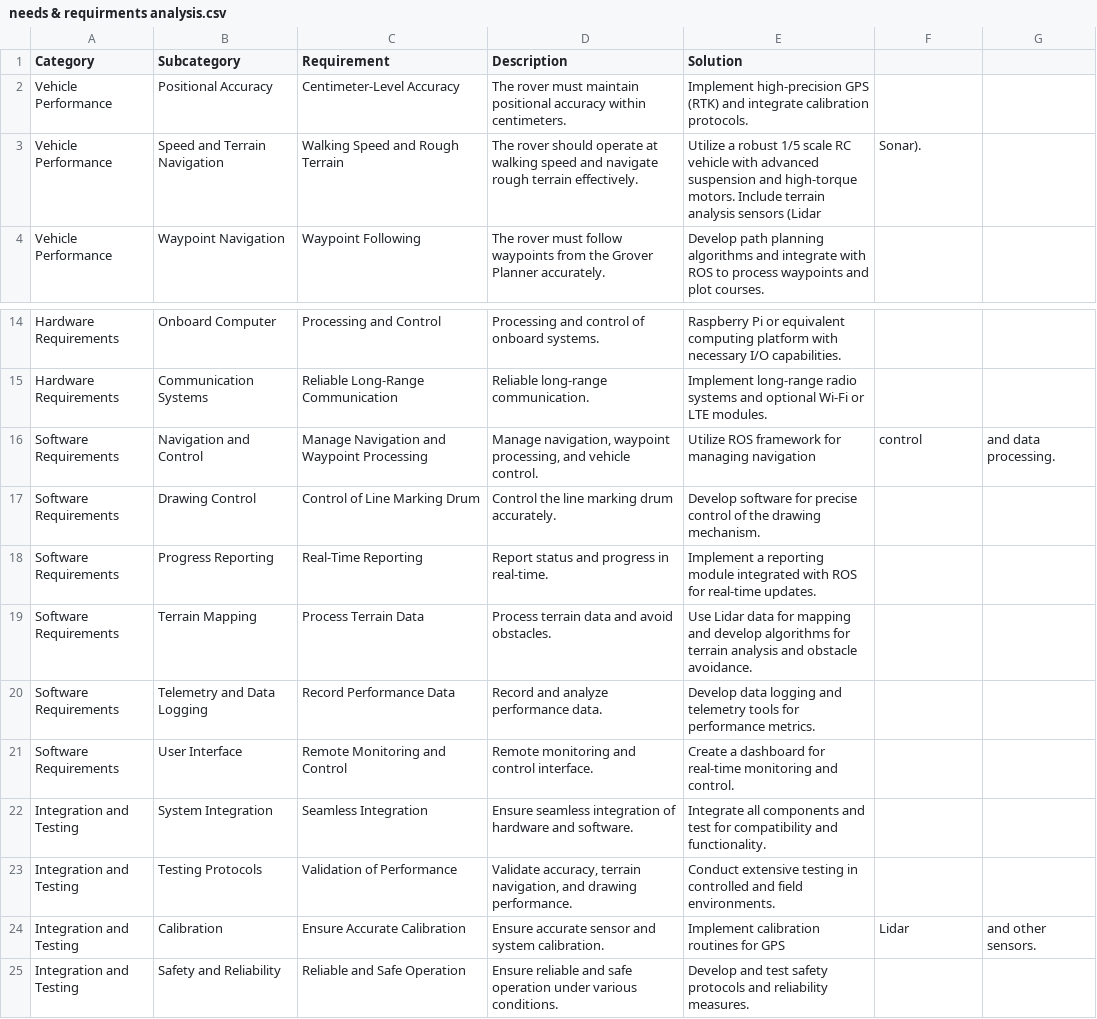
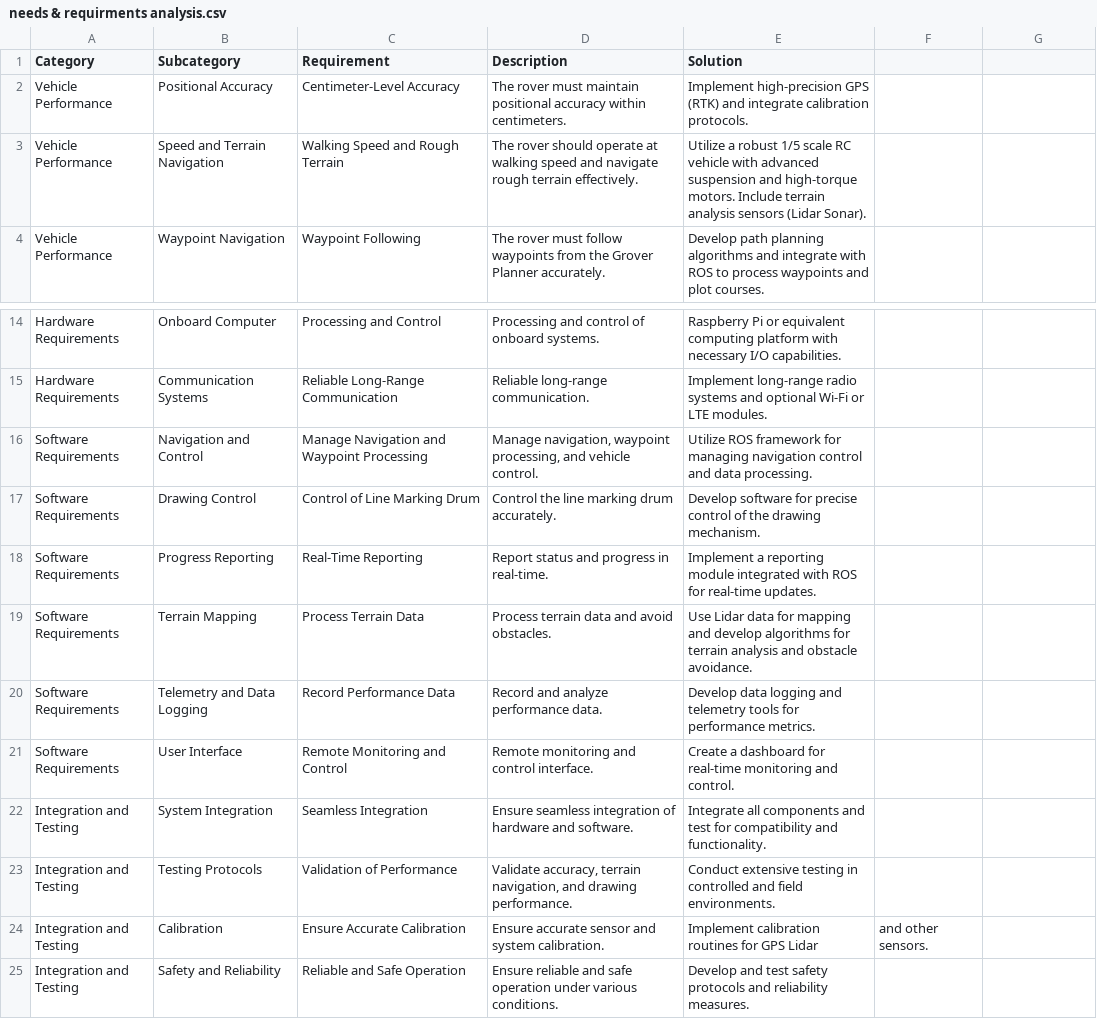
Before and after one commit to meh-maw/project-grover, a CSV file: concept of operations/needs & requirments analysis.csv, drawn as a sheet; only a part is shown, gaps mark what is left out.

Commit message:
Update needs & requirments analysis.csv
clean up of random commas

```diff
--- a/concept of operations/needs & requirments analysis.csv
+++ b/concept of operations/needs & requirments analysis.csv
@@ -2,3 +2,3 @@ Category,Subcategory,Requirement,Description,Solution
 Vehicle Performance,Positional Accuracy,Centimeter-Level Accuracy,"The rover must maintain positional accuracy within centimeters.",Implement high-precision GPS (RTK) and integrate calibration protocols.
-Vehicle Performance,Speed and Terrain Navigation,Walking Speed and Rough Terrain,"The rover should operate at walking speed and navigate rough terrain effectively.",Utilize a robust 1/5 scale RC vehicle with advanced suspension and high-torque motors. Include terrain analysis sensors (Lidar, Sonar).
+Vehicle Performance,Speed and Terrain Navigation,Walking Speed and Rough Terrain,"The rover should operate at walking speed and navigate rough terrain effectively.",Utilize a robust 1/5 scale RC vehicle with advanced suspension and high-torque motors. Include terrain analysis sensors (Lidar Sonar).
 Vehicle Performance,Waypoint Navigation,Waypoint Following,"The rover must follow waypoints from the Grover Planner accurately.",Develop path planning algorithms and integrate with ROS to process waypoints and plot courses.
@@ -15,3 +15,3 @@ Hardware Requirements,Onboard Computer,Processing and Control,"Processing and co
 Hardware Requirements,Communication Systems,Reliable Long-Range Communication,"Reliable long-range communication.",Implement long-range radio systems and optional Wi-Fi or LTE modules.
-Software Requirements,Navigation and Control,Manage Navigation and Waypoint Processing,"Manage navigation, waypoint processing, and vehicle control.",Utilize ROS framework for managing navigation, control, and data processing.
+Software Requirements,Navigation and Control,Manage Navigation and Waypoint Processing,"Manage navigation, waypoint processing, and vehicle control.",Utilize ROS framework for managing navigation control and data processing.
 Software Requirements,Drawing Control,Control of Line Marking Drum,"Control the line marking drum accurately.",Develop software for precise control of the drawing mechanism.
@@ -23,3 +23,3 @@ Integration and Testing,System Integration,Seamless Integration,"Ensure seamless
 Integration and Testing,Testing Protocols,Validation of Performance,"Validate accuracy, terrain navigation, and drawing performance.",Conduct extensive testing in controlled and field environments.
-Integration and Testing,Calibration,Ensure Accurate Calibration,"Ensure accurate sensor and system calibration.",Implement calibration routines for GPS, Lidar, and other sensors.
+Integration and Testing,Calibration,Ensure Accurate Calibration,"Ensure accurate sensor and system calibration.",Implement calibration routines for GPS Lidar, and other sensors.
 Integration and Testing,Safety and Reliability,Reliable and Safe Operation,"Ensure reliable and safe operation under various conditions.",Develop and test safety protocols and reliability measures.
```
